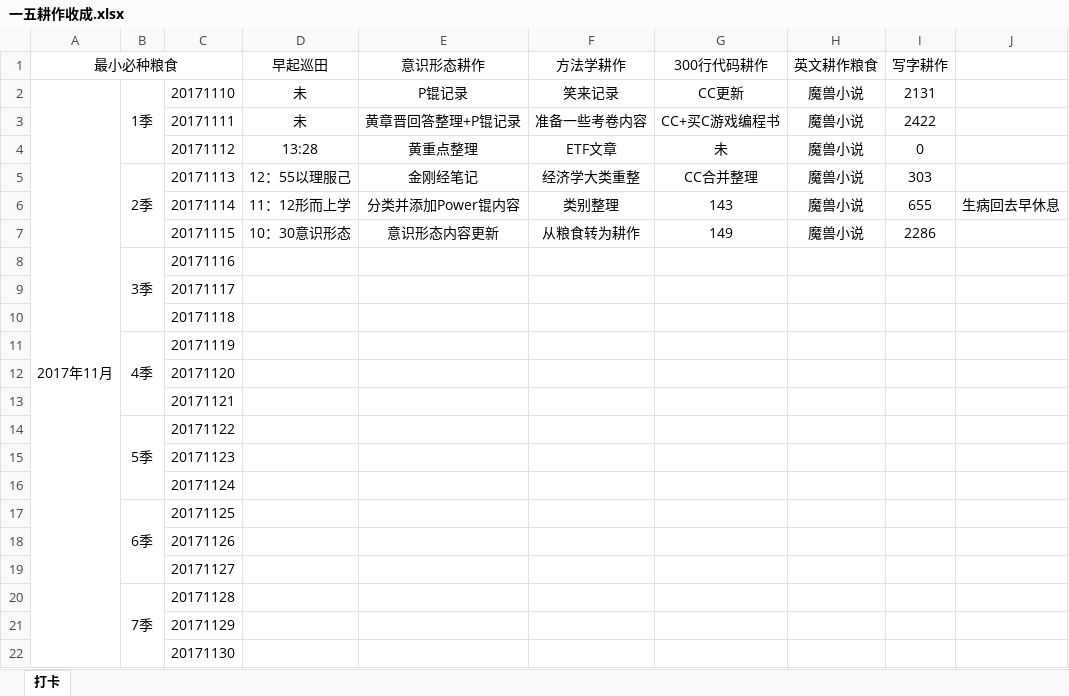
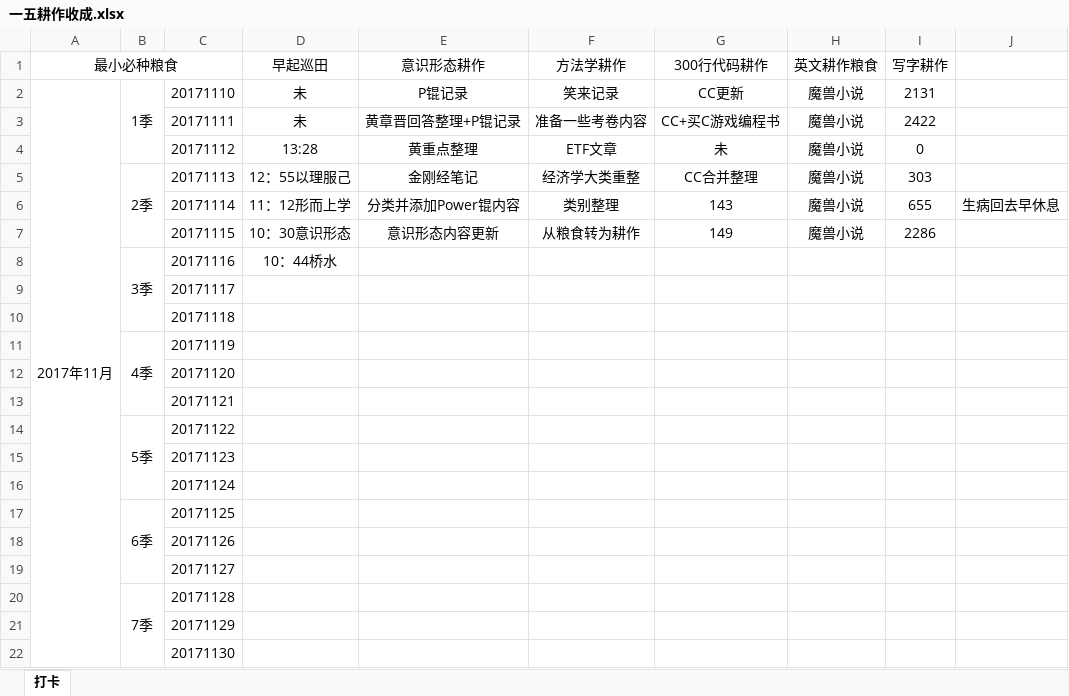
Before and after one commit to HanYouyang/GrowUp2017, an Excel workbook: 6五年计划：青年榜样/一五耕作收成.xlsx, sheet 打卡, drawn as a sheet; values as stored, in another font and other column widths than the file's, no borders; the diff names each change by its address in the sheet, - before the commit and + after, or states it on an @@ line.

```diff
--- a/6五年计划：青年榜样/一五耕作收成.xlsx (sheet 打卡)
+++ b/6五年计划：青年榜样/一五耕作收成.xlsx (sheet 打卡)
-D8 (早起巡田): (empty)
+D8 (早起巡田): 10：44桥水
```
Also changed, not shown: 2 other files.
